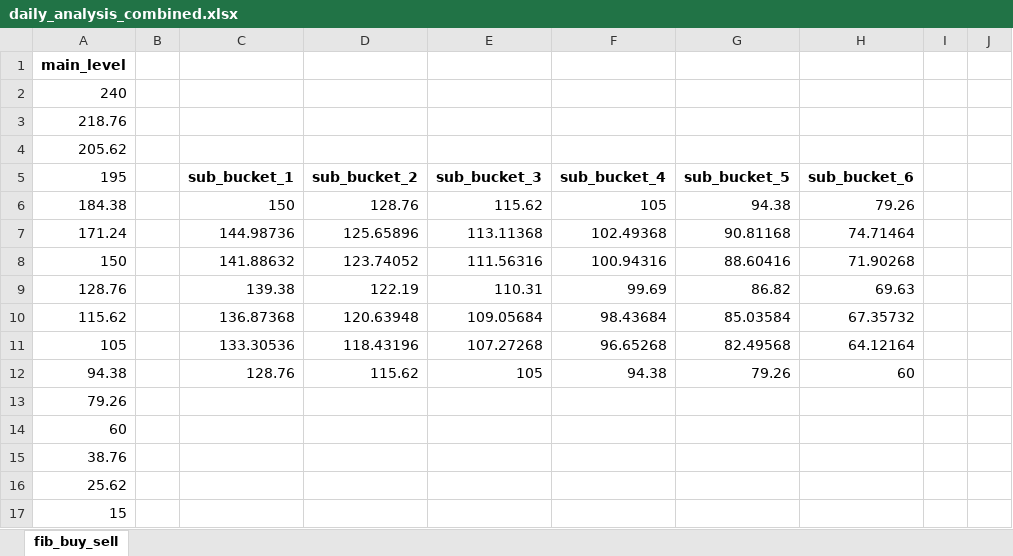
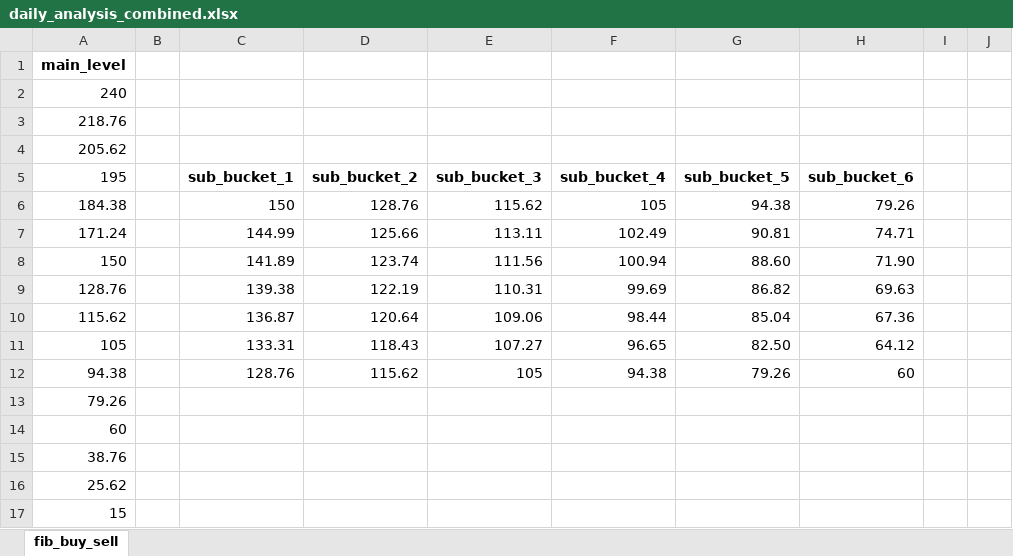
Before and after one commit to LorenzoCingolani/trading_webapp, an Excel workbook: daily_analysis_combined.xlsx, sheet fib_buy_sell, drawn as a sheet; only a part is shown; values as stored, in another font and other column widths than the file's, no borders; removed rows and columns are numbered as before the commit, all else as after; the diff names each change by its address in the sheet, - before the commit and + after, or states it on an @@ line.

```diff
--- a/daily_analysis_combined.xlsx (sheet fib_buy_sell)
+++ b/daily_analysis_combined.xlsx (sheet fib_buy_sell)
-row 7: 171.24 |  | 144.98736 | 125.65896 | 113.11368 | 102.49368 | 90.81168 | 74.71464
-row 8: 150 |  | 141.88632 | 123.74052 | 111.56316 | 100.94316 | 88.60416 | 71.90268
+row 7: 171.24 |  | 144.99 | 125.66 | 113.11 | 102.49 | 90.81 | 74.71
+row 8: 150 |  | 141.89 | 123.74 | 111.56 | 100.94 | 88.60 | 71.90
-row 10: 115.62 |  | 136.87368 | 120.63948 | 109.05684 | 98.43684 | 85.03584 | 67.35732
-row 11: 105 |  | 133.30536 | 118.43196 | 107.27268 | 96.65268 | 82.49568 | 64.12164
+row 10: 115.62 |  | 136.87 | 120.64 | 109.06 | 98.44 | 85.04 | 67.36
+row 11: 105 |  | 133.31 | 118.43 | 107.27 | 96.65 | 82.50 | 64.12
```
Also changed, not shown: 1 other file.
